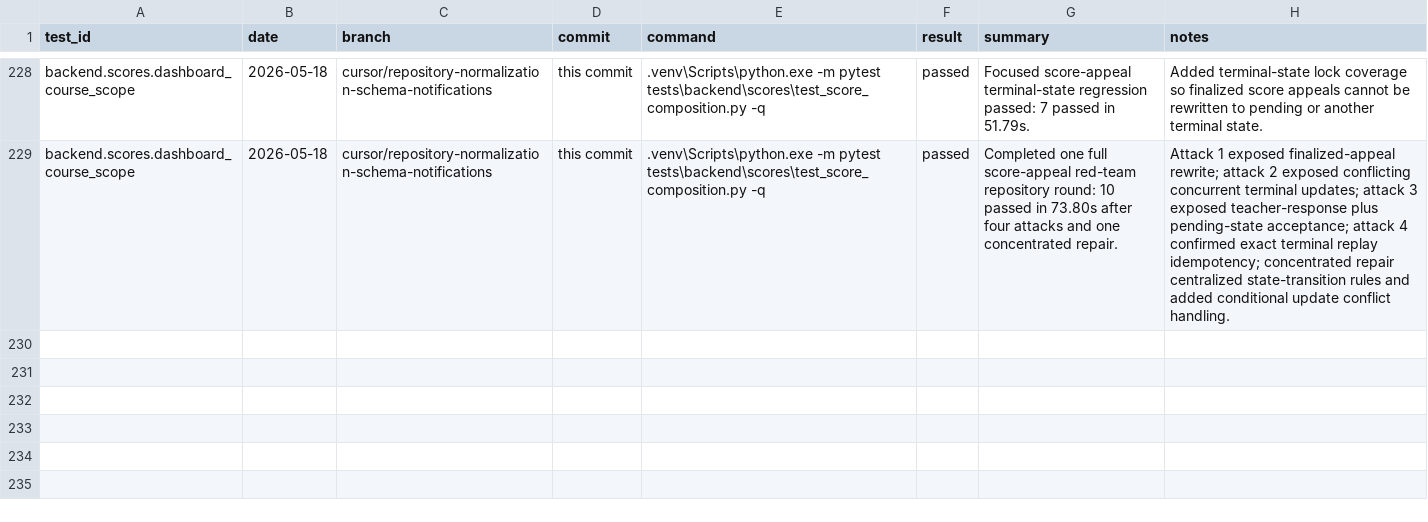
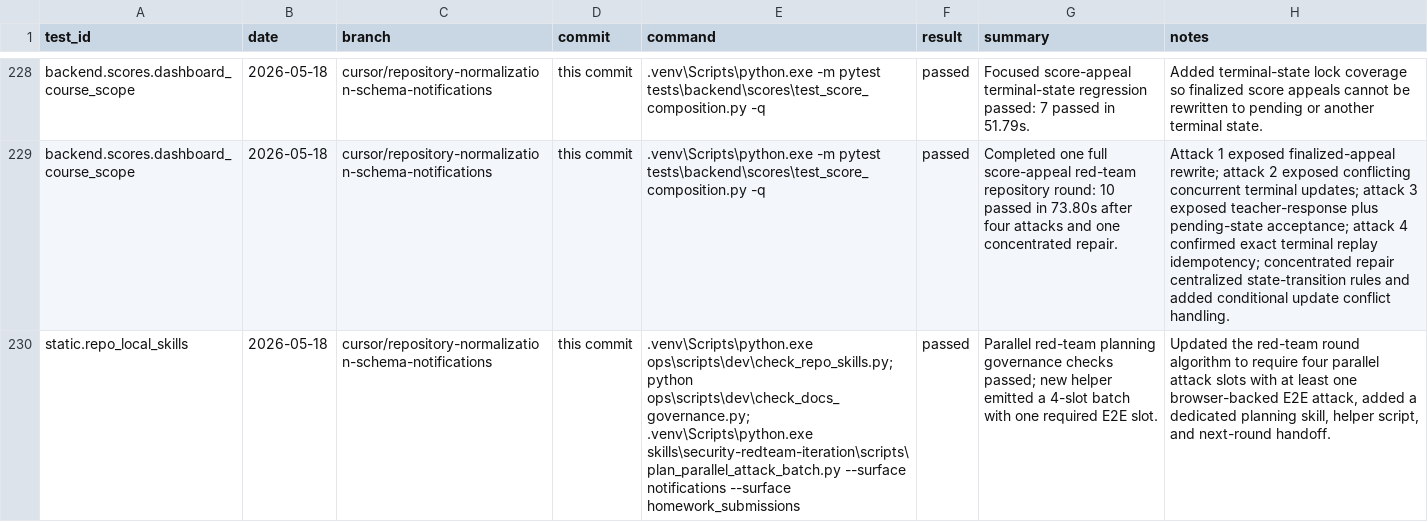
Before and after one commit to YinzhuCheng/wailearning, a CSV file: docs/testing/test-execution-runs.csv, drawn as a sheet; only a part is shown, gaps mark what is left out; the diff names each change by its address in the sheet, - before the commit and + after, or states it on an @@ line.

```diff
--- a/docs/testing/test-execution-runs.csv
+++ b/docs/testing/test-execution-runs.csv
+row 230: static.repo_local_skills | 2026-05-18 | cursor/repository-normalization-schema-notifications | this commit | .venv\Scripts\python.exe ops\scripts\dev\check_repo_skills.py; python ops\scripts\dev\check_docs_governance.py; .venv\Scripts\python.exe skills\security-redteam-iteration\scripts\plan_parallel_attack_batch.py --surface notifications --surface homework_submissions | passed | Parallel red-team planning governance checks passed; new helper emitted a 4-slot batch with one required E2E slot. | Updated the red-team round algorithm to require four parallel attack slots with at least one browser-backed E2E attack, added a dedicated planning skill, helper script, and next-round handoff.
```
Also changed, not shown: docs/testing/agent-update-log.csv, 8 other files.
